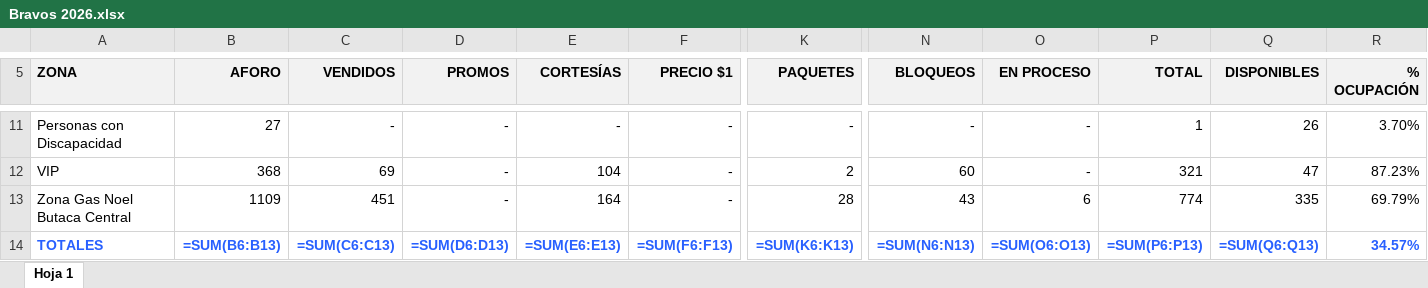
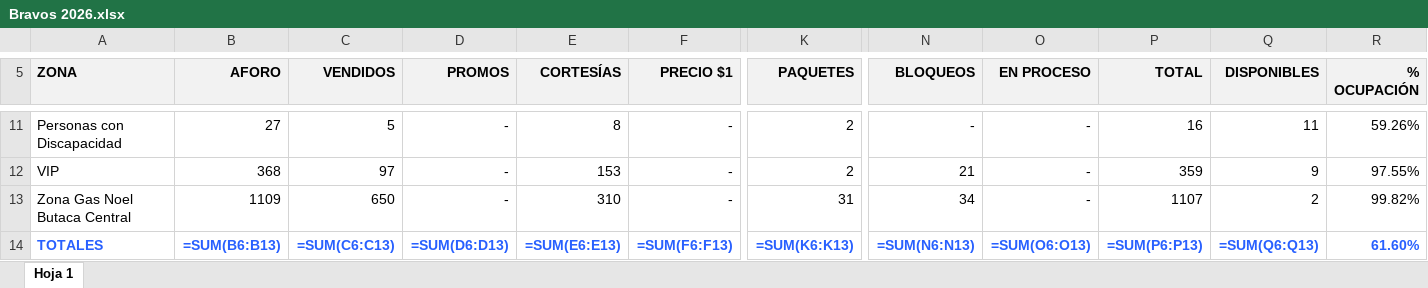
Before and after one commit to javierolea13/series-inaugurales-lmb, an Excel workbook: data/asistencia/Bravos 2026.xlsx, sheet Hoja 1, drawn as a sheet; only a part is shown, gaps mark what is left out; values as stored, in another font and other column widths than the file's, no borders; formulas without a stored value are shown as written; the diff covers the shown part only; the diff names each change by its address in the sheet, - before the commit and + after, or states it on an @@ line.

```diff
--- a/data/asistencia/Bravos 2026.xlsx (sheet Hoja 1)
+++ b/data/asistencia/Bravos 2026.xlsx (sheet Hoja 1)
-C11 (VENDIDOS): -
+C11 (VENDIDOS): 5
-E11 (CORTESÍAS): -
+E11 (CORTESÍAS): 8
-K11 (PAQUETES): -
+K11 (PAQUETES): 2
-P11 (TOTAL): 1
+P11 (TOTAL): 16
-Q11 (DISPONIBLES): 26
+Q11 (DISPONIBLES): 11
-R11 (% OCUPACIÓN): 3.70%
+R11 (% OCUPACIÓN): 59.26%
-C12 (VENDIDOS): 69
+C12 (VENDIDOS): 97
-E12 (CORTESÍAS): 104
+E12 (CORTESÍAS): 153
-N12 (BLOQUEOS): 60
+N12 (BLOQUEOS): 21
-P12 (TOTAL): 321
+P12 (TOTAL): 359
-Q12 (DISPONIBLES): 47
+Q12 (DISPONIBLES): 9
-R12 (% OCUPACIÓN): 87.23%
+R12 (% OCUPACIÓN): 97.55%
-C13 (VENDIDOS): 451
+C13 (VENDIDOS): 650
-E13 (CORTESÍAS): 164
+E13 (CORTESÍAS): 310
-K13 (PAQUETES): 28
+K13 (PAQUETES): 31
-N13 (BLOQUEOS): 43
+N13 (BLOQUEOS): 34
-O13 (EN PROCESO): 6
+O13 (EN PROCESO): -
-P13 (TOTAL): 774
+P13 (TOTAL): 1107
-Q13 (DISPONIBLES): 335
+Q13 (DISPONIBLES): 2
-R13 (% OCUPACIÓN): 69.79%
+R13 (% OCUPACIÓN): 99.82%
-R14 (% OCUPACIÓN): 34.57%
+R14 (% OCUPACIÓN): 61.60%
```
Also changed, not shown: 29 edited cells elsewhere in this sheet, data/csv/Bravos 2026.xlsx, 2 other files.
